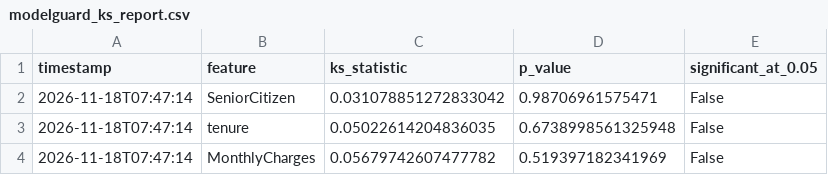
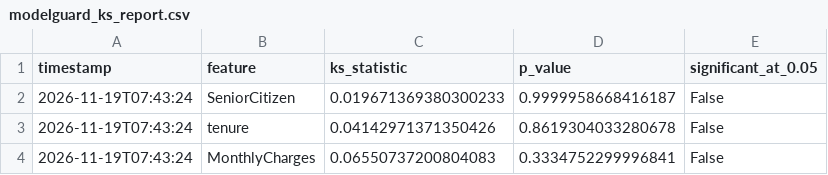
Before and after one commit to vmewara/ModelGuard, a CSV file: modelguard_ks_report.csv, drawn as a sheet.

```diff
--- a/modelguard_ks_report.csv
+++ b/modelguard_ks_report.csv
@@ -1,4 +1,4 @@
 timestamp,feature,ks_statistic,p_value,significant_at_0.05
-2026-11-18T07:47:14,SeniorCitizen,0.031078851272833042,0.98706961575471,False
-2026-11-18T07:47:14,tenure,0.05022614204836035,0.6738998561325948,False
-2026-11-18T07:47:14,MonthlyCharges,0.05679742607477782,0.519397182341969,False
+2026-11-19T07:43:24,SeniorCitizen,0.019671369380300233,0.9999958668416187,False
+2026-11-19T07:43:24,tenure,0.04142971371350426,0.8619304033280678,False
+2026-11-19T07:43:24,MonthlyCharges,0.06550737200804083,0.3334752299996841,False
```
Also changed, not shown: data/simulated_current.csv, modelguard_alerts.csv, 5 other files.
